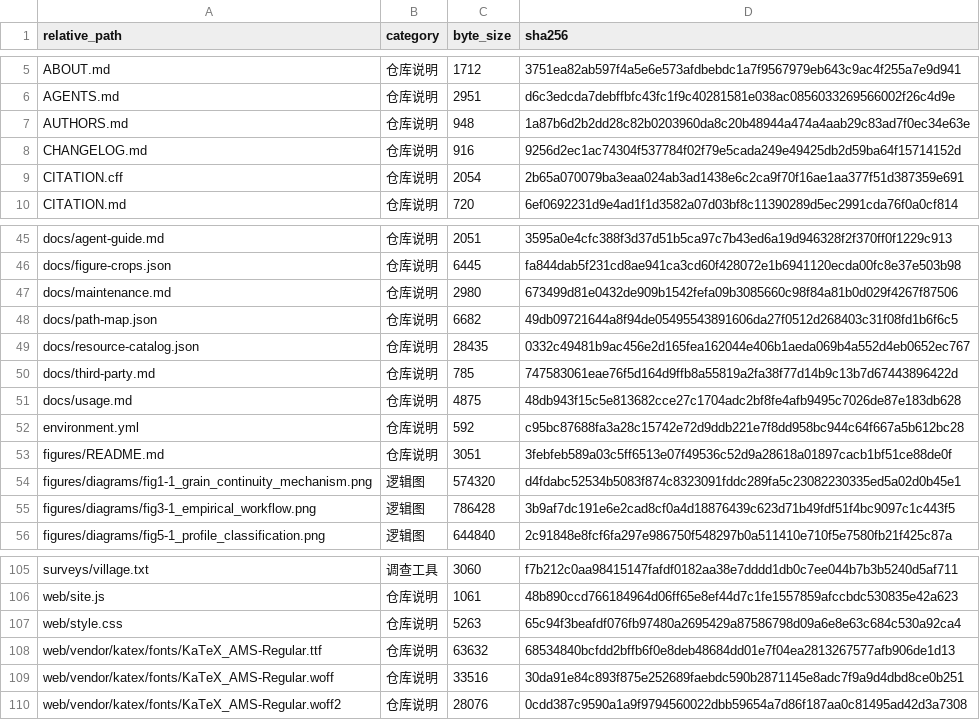
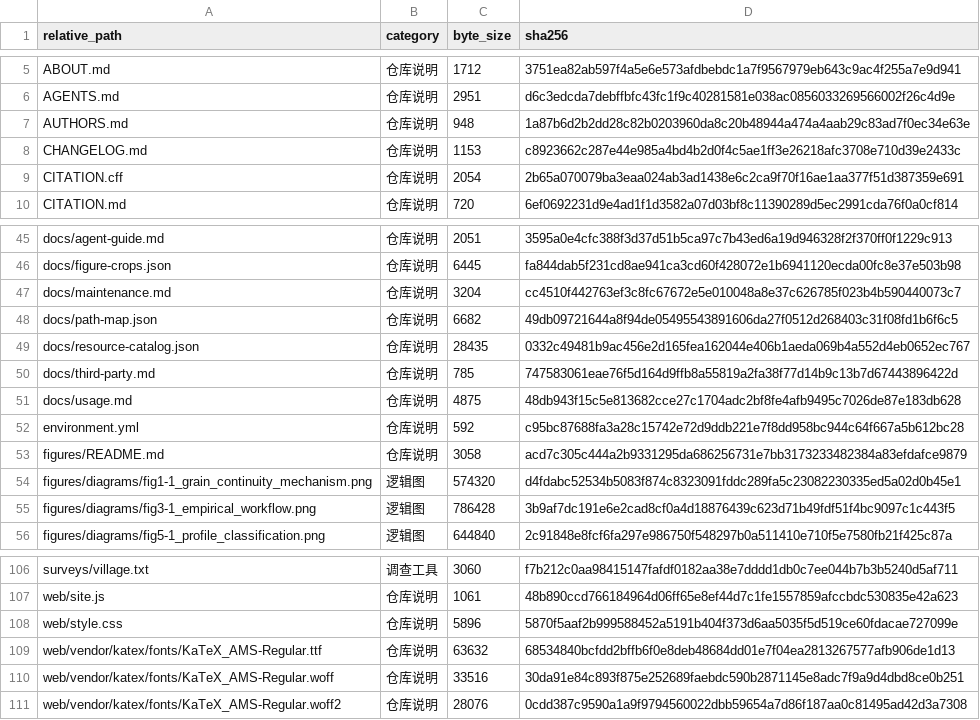
Before and after one commit to HNNUYUXUAN/anhui-rural-survey, a CSV file: MANIFEST.csv, drawn as a sheet; only a part is shown, gaps mark what is left out; the diff covers the shown part only.

```diff
--- a/MANIFEST.csv
+++ b/MANIFEST.csv
@@ -7,3 +7,3 @@ AGENTS.md,仓库说明,2951,d6c3edcda7debffbfc43fc1f9c40281581e038ac085603326956
 AUTHORS.md,仓库说明,948,1a87b6d2b2dd28c82b0203960da8c20b48944a474a4aab29c83ad7f0ec34e63e
-CHANGELOG.md,仓库说明,916,9256d2ec1ac74304f537784f02f79e5cada249e49425db2d59ba64f15714152d
+CHANGELOG.md,仓库说明,1153,c8923662c287e44e985a4bd4b2d0f4c5ae1ff3e26218afc3708e710d39e2433c
 CITATION.cff,仓库说明,2054,2b65a070079ba3eaa024ab3ad1438e6c2ca9f70f16ae1aa377f51d387359e691
@@ -46,3 +46,3 @@ docs/agent-guide.md,仓库说明,2051,3595a0e4cfc388f3d37d51b5ca97c7b43ed6a19d94
 docs/figure-crops.json,仓库说明,6445,fa844dab5f231cd8ae941ca3cd60f428072e1b6941120ecda00fc8e37e503b98
-docs/maintenance.md,仓库说明,2980,673499d81e0432de909b1542fefa09b3085660c98f84a81b0d029f4267f87506
+docs/maintenance.md,仓库说明,3204,cc4510f442763ef3c8fc67672e5e010048a8e37c626785f023b4b590440073c7
 docs/path-map.json,仓库说明,6682,49db09721644a8f94de05495543891606da27f0512d268403c31f08fd1b6f6c5
@@ -52,3 +52,3 @@ docs/usage.md,仓库说明,4875,48db943f15c5e813682cce27c1704adc2bf8fe4afb9495c7
 environment.yml,仓库说明,592,c95bc87688fa3a28c15742e72d9ddb221e7f8dd958bc944c64f667a5b612bc28
-figures/README.md,仓库说明,3051,3febfeb589a03c5ff6513e07f49536c52d9a28618a01897cacb1bf51ce88de0f
+figures/README.md,仓库说明,3058,acd7c305c444a2b9331295da686256731e7bb3173233482384a83efdafce9879
 figures/diagrams/fig1-1_grain_continuity_mechanism.png,逻辑图,574320,d4fdabc52534b5083f874c8323091fddc289fa5c23082230335ed5a02d0b45e1
@@ -106,3 +107,3 @@ surveys/village.txt,调查工具,3060,f7b212c0aa98415147fafdf0182aa38e7dddd1db0c
 web/site.js,仓库说明,1061,48b890ccd766184964d06ff65e8ef44d7c1fe1557859afccbdc530835e42a623
-web/style.css,仓库说明,5263,65c94f3beafdf076fb97480a2695429a87586798d09a6e8e63c684c530a92ca4
+web/style.css,仓库说明,5896,5870f5aaf2b999588452a5191b404f373d6aa5035f5d519ce60fdacae727099e
 web/vendor/katex/fonts/KaTeX_AMS-Regular.ttf,仓库说明,63632,68534840bcfdd2bffb6f0e8deb48684dd01e7f04ea2813267577afb906de1d13
```
Also changed, not shown: 1 added row and 16 edited cells elsewhere in this file, 14 other files.
